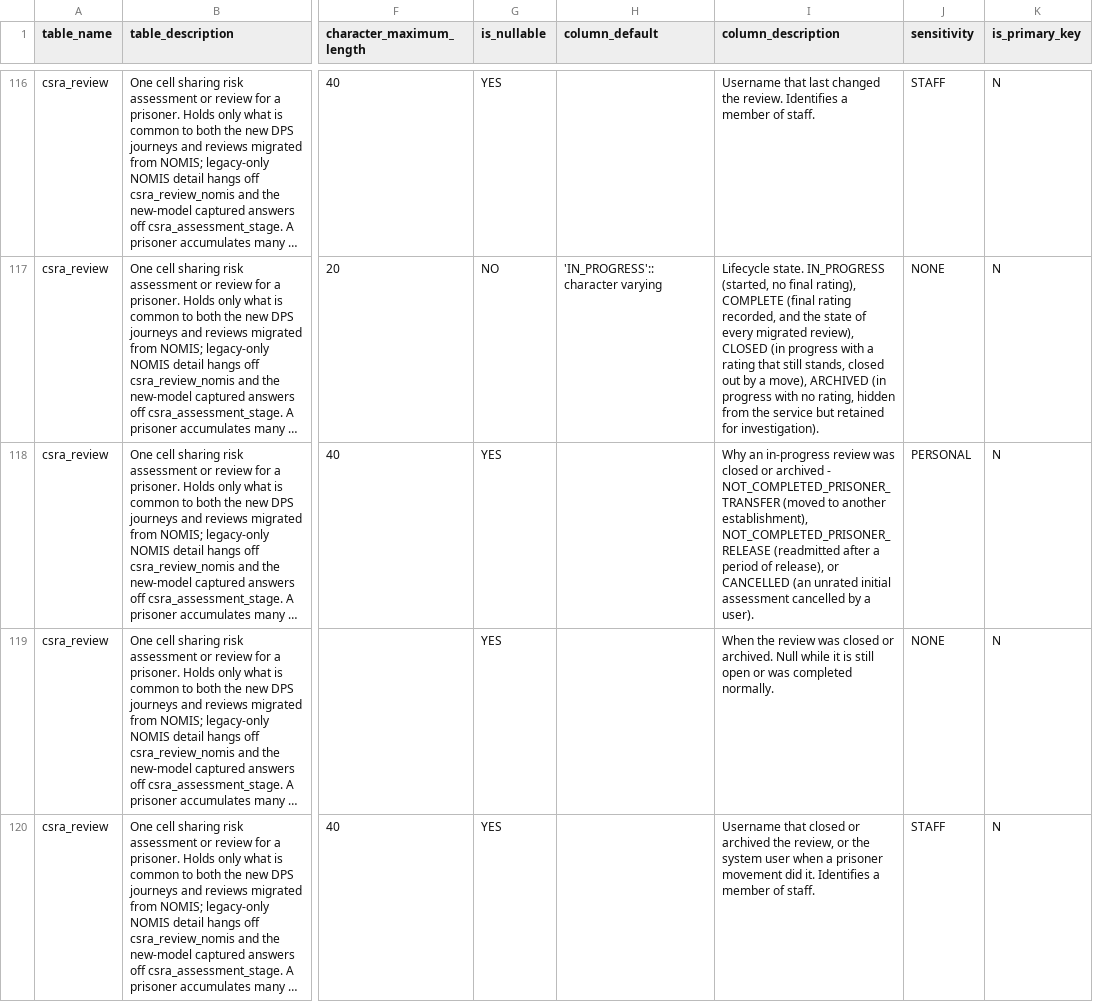
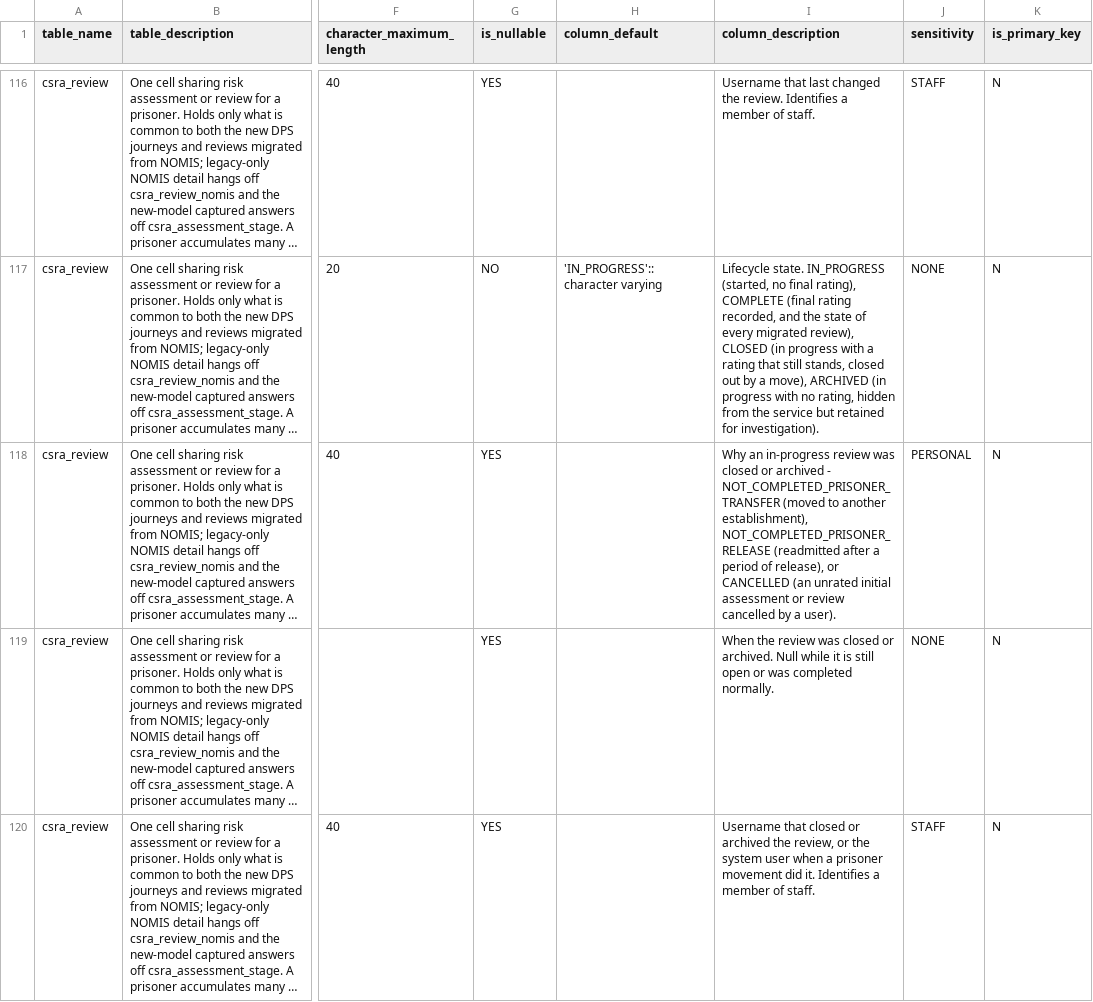
Before and after one commit to ministryofjustice/hmpps-cell-sharing-risk-assessment-api, a CSV file: schema-spy-report/data-dictionary.csv, drawn as a sheet; only a part is shown, gaps mark what is left out; long unchanged cells end in …; the diff names each change by its address in the sheet, - before the commit and + after, or states it on an @@ line.

Commit message:
Deploying to gh-pages from @ ministryofjustice/hmpps-cell-sharing-risk-assessment-api@7228b72385fbe5cf5b3c602d3b0b4f9b6f70d8b0 🚀

```diff
--- a/schema-spy-report/data-dictionary.csv
+++ b/schema-spy-report/data-dictionary.csv
-I118 (column_description): …initial assessment cancelled by…
+I118 (column_description): …initial assessment or review cancelled by…
```
Also changed, not shown: 5 other files.
